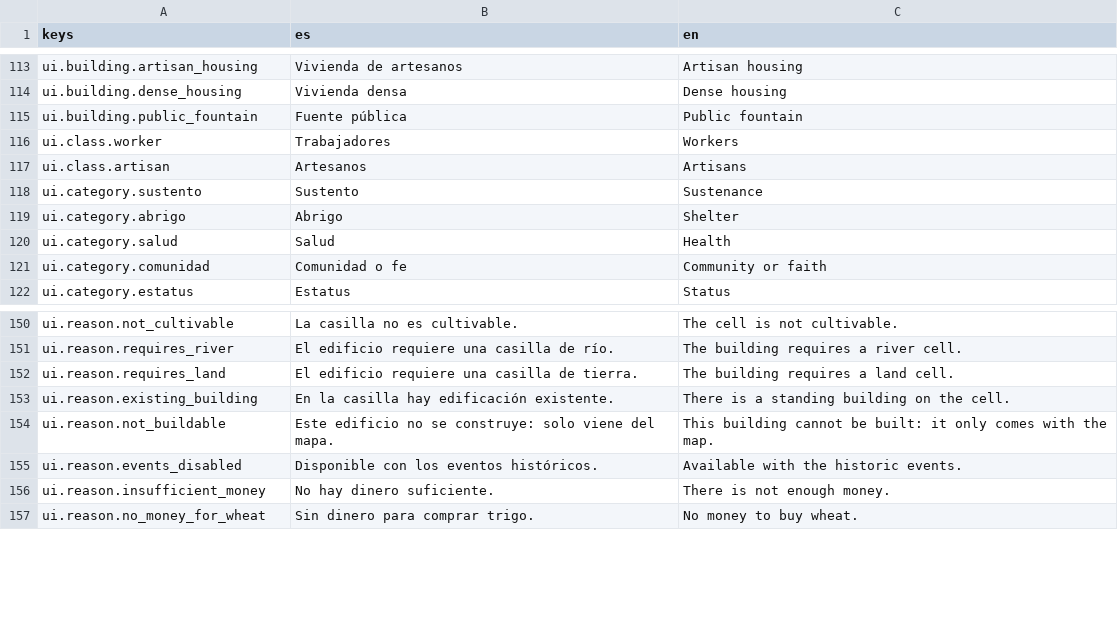
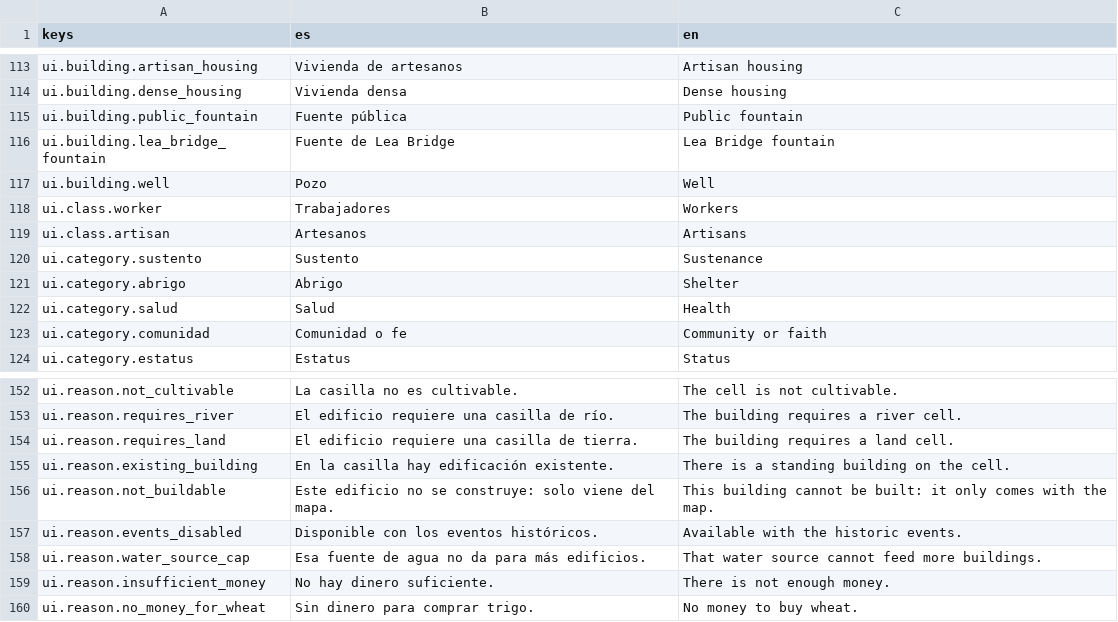
Before and after one commit to Palehour/londinium, a CSV file: locale/ui.csv, drawn as a sheet; only a part is shown, gaps mark what is left out.

```diff
--- a/locale/ui.csv
+++ b/locale/ui.csv
@@ -115,2 +115,4 @@ ui.building.dense_housing,Vivienda densa,Dense housing
 ui.building.public_fountain,Fuente pública,Public fountain
+ui.building.lea_bridge_fountain,Fuente de Lea Bridge,Lea Bridge fountain
+ui.building.well,Pozo,Well
 ui.class.worker,Trabajadores,Workers
@@ -155,2 +157,3 @@ ui.reason.not_buildable,Este edificio no se construye: solo viene del mapa.,This
 ui.reason.events_disabled,Disponible con los eventos históricos.,Available with the historic events.
+ui.reason.water_source_cap,Esa fuente de agua no da para más edificios.,That water source cannot feed more buildings.
 ui.reason.insufficient_money,No hay dinero suficiente.,There is not enough money.
```
Also changed, not shown: 21 other files.
